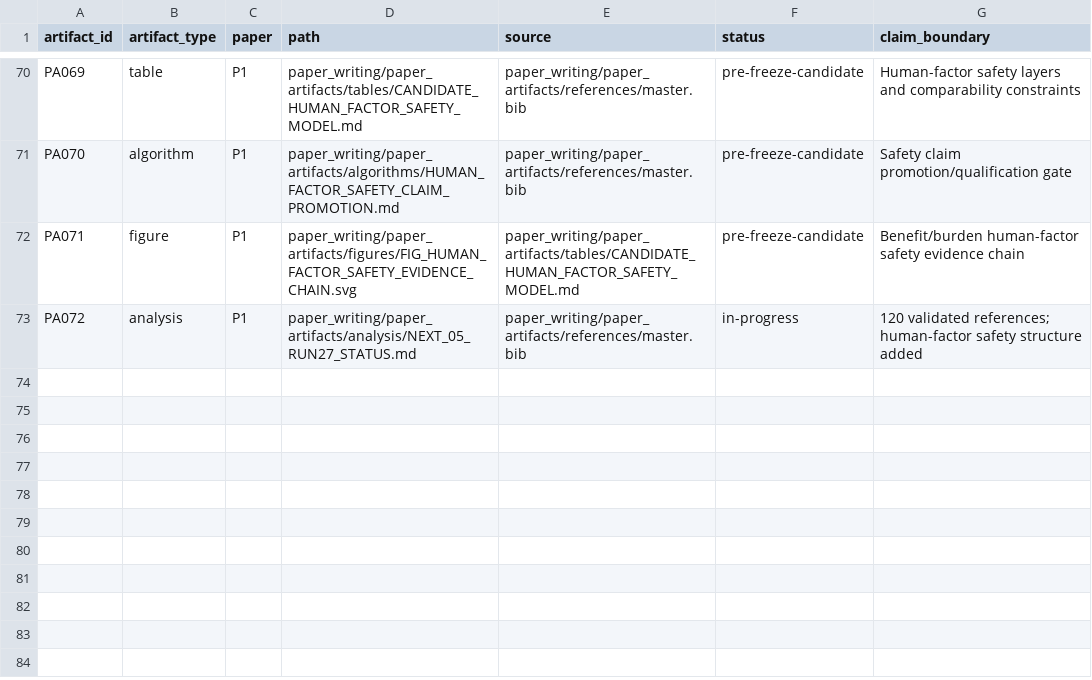
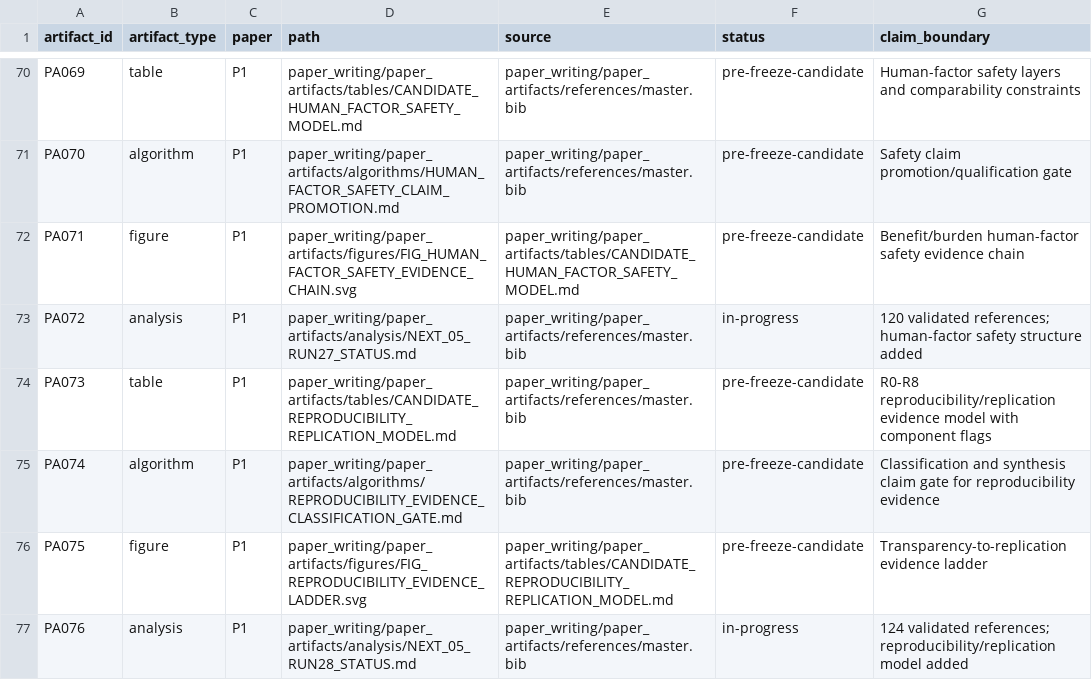
Before and after one commit to Arithmetic-Power-Geometry/Augmented-Reality-Systematic-Review, a CSV file: paper_writing/paper_artifacts/ARTIFACT_MANIFEST.csv, drawn as a sheet; only a part is shown, gaps mark what is left out; the diff names each change by its address in the sheet, - before the commit and + after, or states it on an @@ line.

Commit message:
Register NEXT-05 run 28 table figure algorithm and analysis

```diff
--- a/paper_writing/paper_artifacts/ARTIFACT_MANIFEST.csv
+++ b/paper_writing/paper_artifacts/ARTIFACT_MANIFEST.csv
+row 74: PA073 | table | P1 | paper_writing/paper_artifacts/tables/CANDIDATE_REPRODUCIBILITY_REPLICATION_MODEL.md | paper_writing/paper_artifacts/references/master.bib | pre-freeze-candidate | R0-R8 reproducibility/replication evidence model with component flags
+row 75: PA074 | algorithm | P1 | paper_writing/paper_artifacts/algorithms/REPRODUCIBILITY_EVIDENCE_CLASSIFICATION_GATE.md | paper_writing/paper_artifacts/references/master.bib | pre-freeze-candidate | Classification and synthesis claim gate for reproducibility evidence
+row 76: PA075 | figure | P1 | paper_writing/paper_artifacts/figures/FIG_REPRODUCIBILITY_EVIDENCE_LADDER.svg | paper_writing/paper_artifacts/tables/CANDIDATE_REPRODUCIBILITY_REPLICATION_MODEL.md | pre-freeze-candidate | Transparency-to-replication evidence ladder
+row 77: PA076 | analysis | P1 | paper_writing/paper_artifacts/analysis/NEXT_05_RUN28_STATUS.md | paper_writing/paper_artifacts/references/master.bib | in-progress | 124 validated references; reproducibility/replication model added
```
